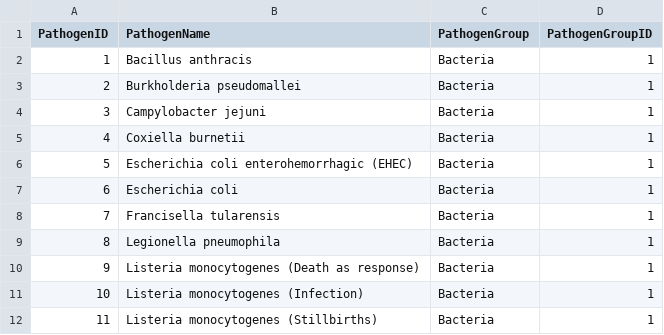
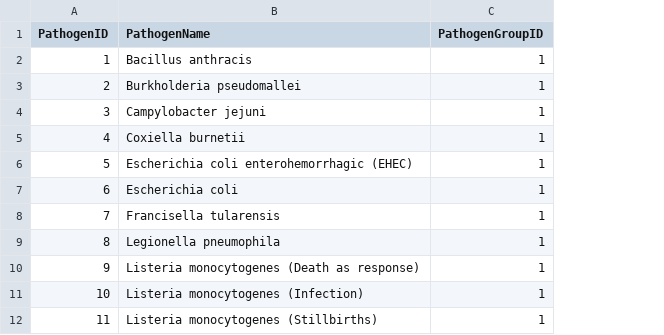
Before and after one commit to KWB-R/qmra.db, a CSV file: qmra-db_accdb/tbl_pathogens.csv, drawn as a sheet; only a part is shown; the diff names each change by its address in the sheet, - before the commit and + after, or states it on an @@ line.

```diff
--- a/qmra-db_accdb/tbl_pathogens.csv
+++ b/qmra-db_accdb/tbl_pathogens.csv
-column C (PathogenGroup), rows 2-12: all Bacteria
```
Also changed, not shown: qmra-db_accdb/tbl_treatment_processes.csv, qmra-db_accdb/tbl_treatment_processes_kwb.csv, 5 other files.
